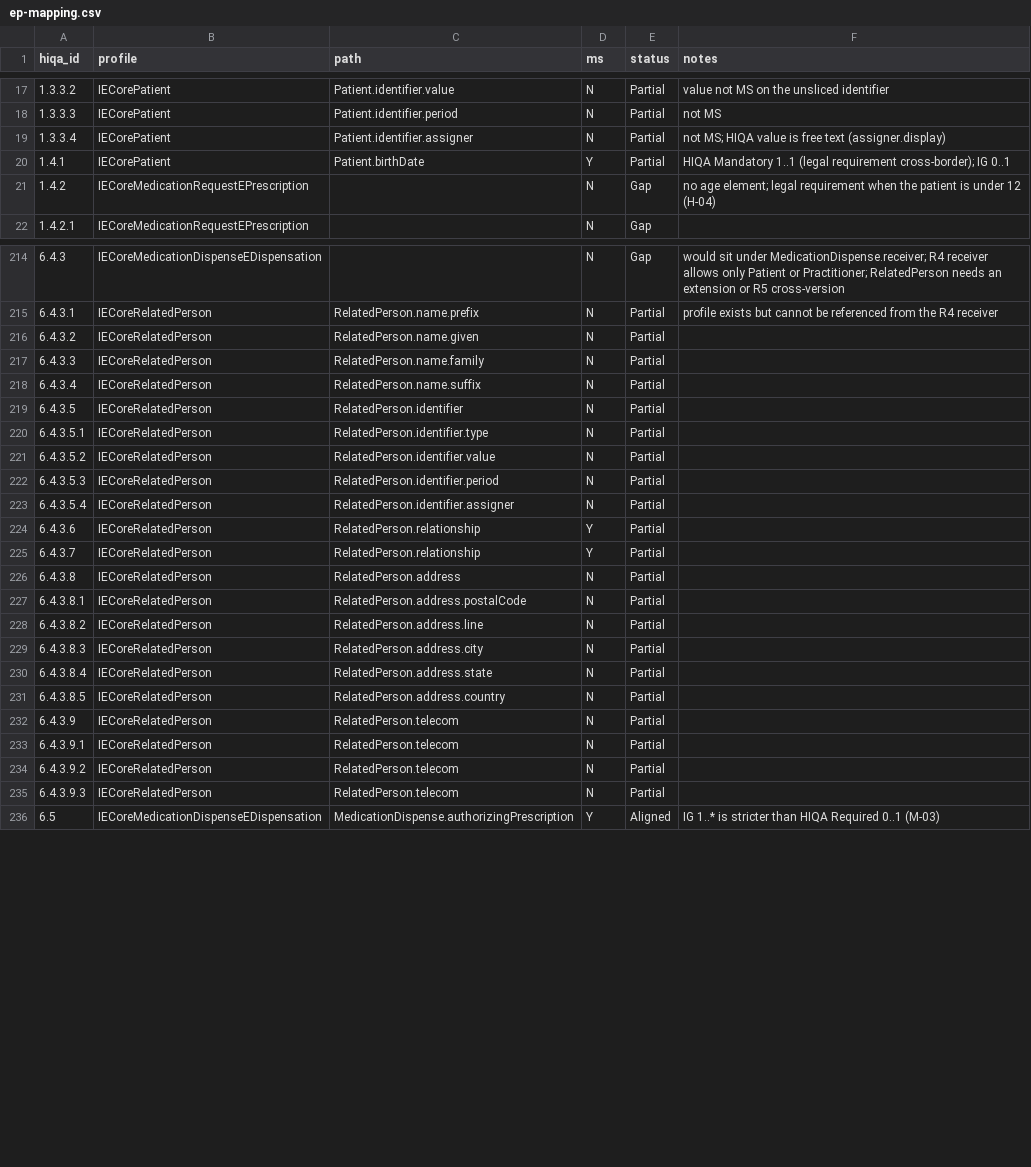
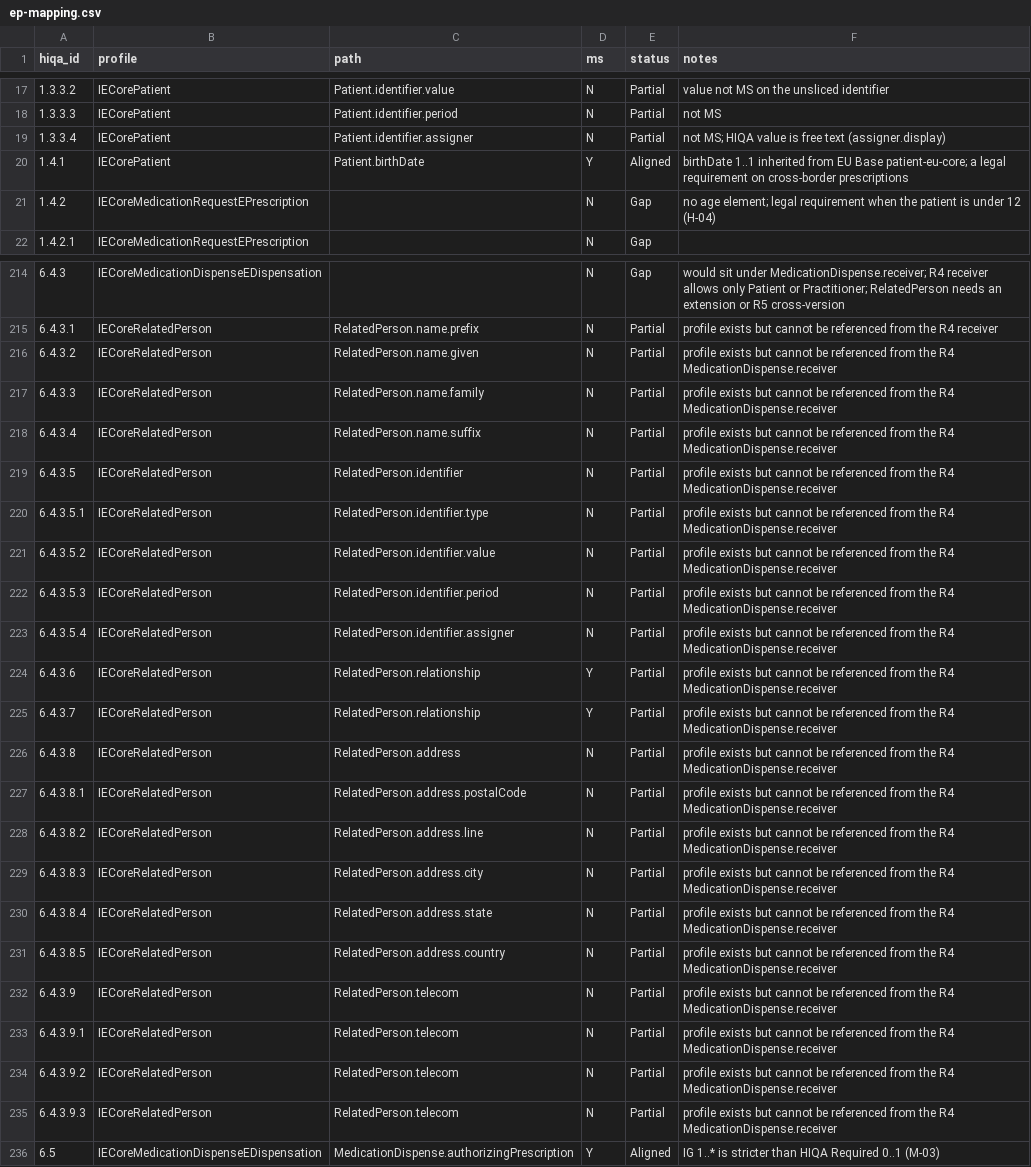
Before and after one commit to hl7-ie/ie-core, a CSV file: docs/hiqa-2026/mapping/ep-mapping.csv, drawn as a sheet; only a part is shown, gaps mark what is left out; the diff covers the shown part only.

```diff
--- a/docs/hiqa-2026/mapping/ep-mapping.csv
+++ b/docs/hiqa-2026/mapping/ep-mapping.csv
@@ -19,3 +19,3 @@ hiqa_id,profile,path,ms,status,notes
 1.3.3.4,IECorePatient,Patient.identifier.assigner,N,Partial,not MS; HIQA value is free text (assigner.display)
-1.4.1,IECorePatient,Patient.birthDate,Y,Partial,HIQA Mandatory 1..1 (legal requirement cross-border); IG 0..1
+1.4.1,IECorePatient,Patient.birthDate,Y,Aligned,birthDate 1..1 inherited from EU Base patient-eu-core; a legal requirement on cross-border prescriptions
 1.4.2,IECoreMedicationRequestEPrescription,,N,Gap,no age element; legal requirement when the patient is under 12 (H-04)
@@ -215,22 +215,22 @@ hiqa_id,profile,path,ms,status,notes
 6.4.3.1,IECoreRelatedPerson,RelatedPerson.name.prefix,N,Partial,profile exists but cannot be referenced from the R4 receiver
-6.4.3.2,IECoreRelatedPerson,RelatedPerson.name.given,N,Partial,
-6.4.3.3,IECoreRelatedPerson,RelatedPerson.name.family,N,Partial,
-6.4.3.4,IECoreRelatedPerson,RelatedPerson.name.suffix,N,Partial,
-6.4.3.5,IECoreRelatedPerson,RelatedPerson.identifier,N,Partial,
-6.4.3.5.1,IECoreRelatedPerson,RelatedPerson.identifier.type,N,Partial,
-6.4.3.5.2,IECoreRelatedPerson,RelatedPerson.identifier.value,N,Partial,
-6.4.3.5.3,IECoreRelatedPerson,RelatedPerson.identifier.period,N,Partial,
-6.4.3.5.4,IECoreRelatedPerson,RelatedPerson.identifier.assigner,N,Partial,
-6.4.3.6,IECoreRelatedPerson,RelatedPerson.relationship,Y,Partial,
-6.4.3.7,IECoreRelatedPerson,RelatedPerson.relationship,Y,Partial,
-6.4.3.8,IECoreRelatedPerson,RelatedPerson.address,N,Partial,
-6.4.3.8.1,IECoreRelatedPerson,RelatedPerson.address.postalCode,N,Partial,
-6.4.3.8.2,IECoreRelatedPerson,RelatedPerson.address.line,N,Partial,
-6.4.3.8.3,IECoreRelatedPerson,RelatedPerson.address.city,N,Partial,
-6.4.3.8.4,IECoreRelatedPerson,RelatedPerson.address.state,N,Partial,
-6.4.3.8.5,IECoreRelatedPerson,RelatedPerson.address.country,N,Partial,
-6.4.3.9,IECoreRelatedPerson,RelatedPerson.telecom,N,Partial,
-6.4.3.9.1,IECoreRelatedPerson,RelatedPerson.telecom,N,Partial,
-6.4.3.9.2,IECoreRelatedPerson,RelatedPerson.telecom,N,Partial,
-6.4.3.9.3,IECoreRelatedPerson,RelatedPerson.telecom,N,Partial,
+6.4.3.2,IECoreRelatedPerson,RelatedPerson.name.given,N,Partial,profile exists but cannot be referenced from the R4 MedicationDispense.receiver
+6.4.3.3,IECoreRelatedPerson,RelatedPerson.name.family,N,Partial,profile exists but cannot be referenced from the R4 MedicationDispense.receiver
+6.4.3.4,IECoreRelatedPerson,RelatedPerson.name.suffix,N,Partial,profile exists but cannot be referenced from the R4 MedicationDispense.receiver
+6.4.3.5,IECoreRelatedPerson,RelatedPerson.identifier,N,Partial,profile exists but cannot be referenced from the R4 MedicationDispense.receiver
+6.4.3.5.1,IECoreRelatedPerson,RelatedPerson.identifier.type,N,Partial,profile exists but cannot be referenced from the R4 MedicationDispense.receiver
+6.4.3.5.2,IECoreRelatedPerson,RelatedPerson.identifier.value,N,Partial,profile exists but cannot be referenced from the R4 MedicationDispense.receiver
+6.4.3.5.3,IECoreRelatedPerson,RelatedPerson.identifier.period,N,Partial,profile exists but cannot be referenced from the R4 MedicationDispense.receiver
+6.4.3.5.4,IECoreRelatedPerson,RelatedPerson.identifier.assigner,N,Partial,profile exists but cannot be referenced from the R4 MedicationDispense.receiver
+6.4.3.6,IECoreRelatedPerson,RelatedPerson.relationship,Y,Partial,profile exists but cannot be referenced from the R4 MedicationDispense.receiver
+6.4.3.7,IECoreRelatedPerson,RelatedPerson.relationship,Y,Partial,profile exists but cannot be referenced from the R4 MedicationDispense.receiver
+6.4.3.8,IECoreRelatedPerson,RelatedPerson.address,N,Partial,profile exists but cannot be referenced from the R4 MedicationDispense.receiver
+6.4.3.8.1,IECoreRelatedPerson,RelatedPerson.address.postalCode,N,Partial,profile exists but cannot be referenced from the R4 MedicationDispense.receiver
+6.4.3.8.2,IECoreRelatedPerson,RelatedPerson.address.line,N,Partial,profile exists but cannot be referenced from the R4 MedicationDispense.receiver
+6.4.3.8.3,IECoreRelatedPerson,RelatedPerson.address.city,N,Partial,profile exists but cannot be referenced from the R4 MedicationDispense.receiver
+6.4.3.8.4,IECoreRelatedPerson,RelatedPerson.address.state,N,Partial,profile exists but cannot be referenced from the R4 MedicationDispense.receiver
+6.4.3.8.5,IECoreRelatedPerson,RelatedPerson.address.country,N,Partial,profile exists but cannot be referenced from the R4 MedicationDispense.receiver
+6.4.3.9,IECoreRelatedPerson,RelatedPerson.telecom,N,Partial,profile exists but cannot be referenced from the R4 MedicationDispense.receiver
+6.4.3.9.1,IECoreRelatedPerson,RelatedPerson.telecom,N,Partial,profile exists but cannot be referenced from the R4 MedicationDispense.receiver
+6.4.3.9.2,IECoreRelatedPerson,RelatedPerson.telecom,N,Partial,profile exists but cannot be referenced from the R4 MedicationDispense.receiver
+6.4.3.9.3,IECoreRelatedPerson,RelatedPerson.telecom,N,Partial,profile exists but cannot be referenced from the R4 MedicationDispense.receiver
 6.5,IECoreMedicationDispenseEDispensation,MedicationDispense.authorizingPrescription,Y,Aligned,IG 1..* is stricter than HIQA Required 0..1 (M-03)
```
Also changed, not shown: 3 edited cells elsewhere in this file, docs/hiqa-2026/mapping/ps-mapping.csv, docs/hiqa-2026/traceability-matrix.csv, 16 other files.
